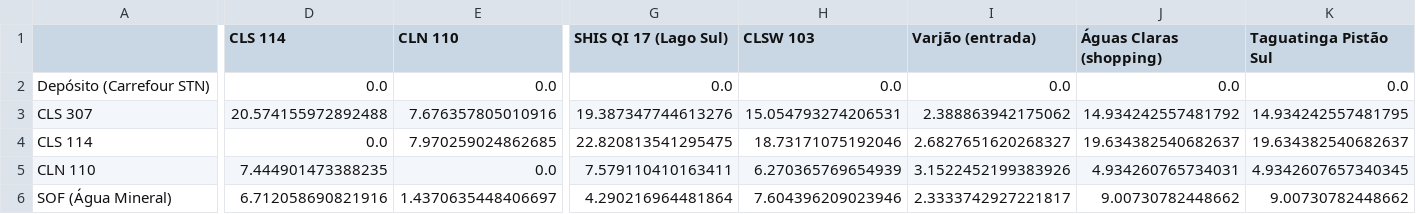
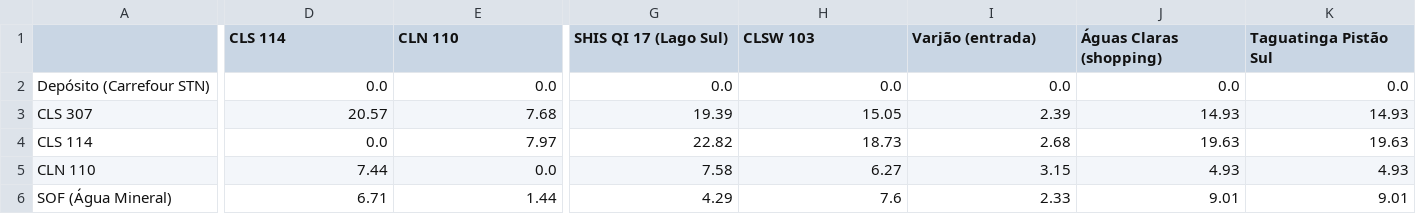
Before and after one commit to ParaFoxy-xto/intro_log_1, a CSV file: output/savings_matrix.csv, drawn as a sheet; only a part is shown, gaps mark what is left out; the diff covers the shown part only; the diff names each change by its address in the sheet, - before the commit and + after, or states it on an @@ line.

```diff
--- a/output/savings_matrix.csv
+++ b/output/savings_matrix.csv
-D3 (CLS 114): 20.574155972892488
+D3 (CLS 114): 20.57
-E3 (CLN 110): 7.676357805010916
+E3 (CLN 110): 7.68
-G3 (SHIS QI 17 (Lago Sul)): 19.387347744613276
+G3 (SHIS QI 17 (Lago Sul)): 19.39
-H3 (CLSW 103): 15.054793274206531
+H3 (CLSW 103): 15.05
-I3 (Varjão (entrada)): 2.388863942175062
+I3 (Varjão (entrada)): 2.39
-J3 (Águas Claras (shopping)): 14.934242557481792
+J3 (Águas Claras (shopping)): 14.93
-K3 (Taguatinga Pistão Sul): 14.934242557481795
+K3 (Taguatinga Pistão Sul): 14.93
-E4 (CLN 110): 7.970259024862685
+E4 (CLN 110): 7.97
-G4 (SHIS QI 17 (Lago Sul)): 22.820813541295475
+G4 (SHIS QI 17 (Lago Sul)): 22.82
-H4 (CLSW 103): 18.73171075192046
+H4 (CLSW 103): 18.73
-I4 (Varjão (entrada)): 2.6827651620268327
+I4 (Varjão (entrada)): 2.68
-J4 (Águas Claras (shopping)): 19.634382540682637
+J4 (Águas Claras (shopping)): 19.63
-K4 (Taguatinga Pistão Sul): 19.634382540682637
+K4 (Taguatinga Pistão Sul): 19.63
-D5 (CLS 114): 7.444901473388235
+D5 (CLS 114): 7.44
-G5 (SHIS QI 17 (Lago Sul)): 7.579110410163411
+G5 (SHIS QI 17 (Lago Sul)): 7.58
-H5 (CLSW 103): 6.270365769654939
+H5 (CLSW 103): 6.27
-I5 (Varjão (entrada)): 3.1522452199383926
+I5 (Varjão (entrada)): 3.15
-J5 (Águas Claras (shopping)): 4.934260765734031
+J5 (Águas Claras (shopping)): 4.93
-K5 (Taguatinga Pistão Sul): 4.9342607657340345
+K5 (Taguatinga Pistão Sul): 4.93
-D6 (CLS 114): 6.712058690821916
+D6 (CLS 114): 6.71
-E6 (CLN 110): 1.4370635448406697
+E6 (CLN 110): 1.44
-G6 (SHIS QI 17 (Lago Sul)): 4.290216964481864
+G6 (SHIS QI 17 (Lago Sul)): 4.29
-H6 (CLSW 103): 7.604396209023946
+H6 (CLSW 103): 7.6
-I6 (Varjão (entrada)): 2.3333742927221817
+I6 (Varjão (entrada)): 2.33
-J6 (Águas Claras (shopping)): 9.00730782448662
+J6 (Águas Claras (shopping)): 9.01
-K6 (Taguatinga Pistão Sul): 9.00730782448662
+K6 (Taguatinga Pistão Sul): 9.01
```
Also changed, not shown: 46 edited cells elsewhere in this file, output/dist_matrix.csv, output/savings_hierarchy.csv, 6 other files.
